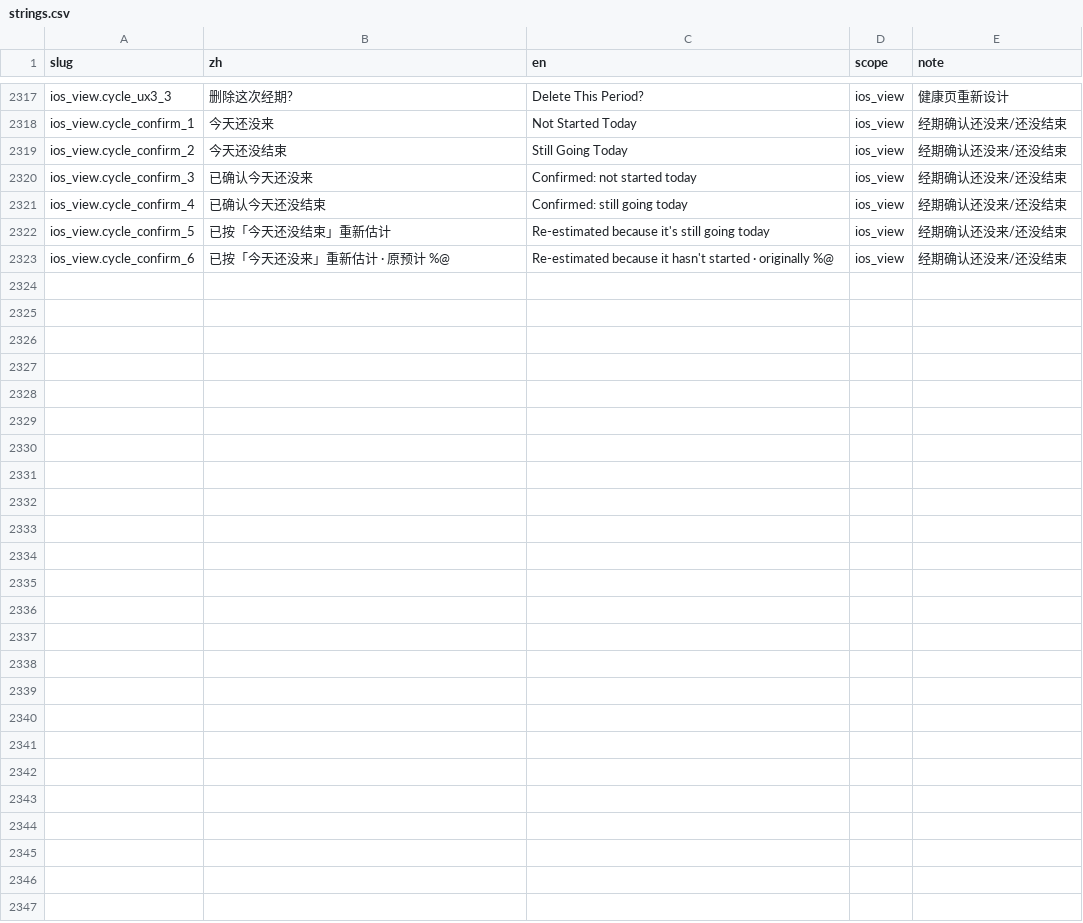
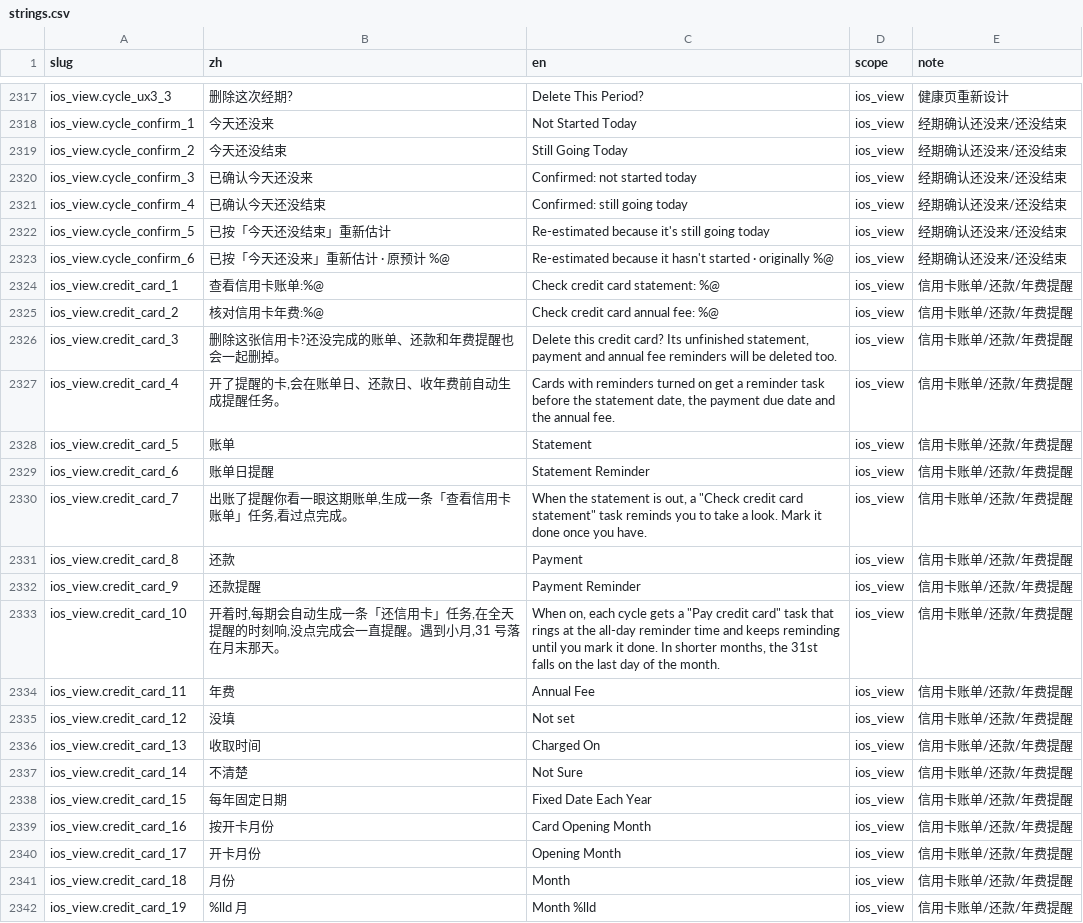
Before and after one commit to Lu-Zhan/lodo, a CSV file: i18n/strings.csv, drawn as a sheet; only a part is shown, gaps mark what is left out; the diff covers the shown part only.

```diff
--- a/i18n/strings.csv
+++ b/i18n/strings.csv
@@ -2323 +2323,20 @@ ios_view.cycle_confirm_5,已按「今天还没结束」重新估计,Re-estimated
 ios_view.cycle_confirm_6,已按「今天还没来」重新估计 · 原预计 %@,Re-estimated because it hasn't started · originally %@,ios_view,经期确认还没来/还没结束
+ios_view.credit_card_1,查看信用卡账单:%@,Check credit card statement: %@,ios_view,信用卡账单/还款/年费提醒
+ios_view.credit_card_2,核对信用卡年费:%@,Check credit card annual fee: %@,ios_view,信用卡账单/还款/年费提醒
+ios_view.credit_card_3,删除这张信用卡?还没完成的账单、还款和年费提醒也会一起删掉。,"Delete this credit card? Its unfinished statement, payment and annual fee reminders will be deleted too.",ios_view,信用卡账单/还款/年费提醒
+ios_view.credit_card_4,"开了提醒的卡,会在账单日、还款日、收年费前自动生成提醒任务。","Cards with reminders turned on get a reminder task before the statement date, the payment due date and the annual fee.",ios_view,信用卡账单/还款/年费提醒
+ios_view.credit_card_5,账单,Statement,ios_view,信用卡账单/还款/年费提醒
+ios_view.credit_card_6,账单日提醒,Statement Reminder,ios_view,信用卡账单/还款/年费提醒
+ios_view.credit_card_7,"出账了提醒你看一眼这期账单,生成一条「查看信用卡账单」任务,看过点完成。","When the statement is out, a ""Check credit card statement"" task reminds you to take a look. Mark it done once you have.",ios_view,信用卡账单/还款/年费提醒
+ios_view.credit_card_8,还款,Payment,ios_view,信用卡账单/还款/年费提醒
+ios_view.credit_card_9,还款提醒,Payment Reminder,ios_view,信用卡账单/还款/年费提醒
+ios_view.credit_card_10,"开着时,每期会自动生成一条「还信用卡」任务,在全天提醒的时刻响,没点完成会一直提醒。遇到小月,31 号落在月末那天。","When on, each cycle gets a ""Pay credit card"" task that rings at the all-day reminder time and keeps reminding until you mark it done. In shorter months, the 31st falls on the last day of the month.",ios_view,信用卡账单/还款/年费提醒
+ios_view.credit_card_11,年费,Annual Fee,ios_view,信用卡账单/还款/年费提醒
+ios_view.credit_card_12,没填,Not set,ios_view,信用卡账单/还款/年费提醒
+ios_view.credit_card_13,收取时间,Charged On,ios_view,信用卡账单/还款/年费提醒
+ios_view.credit_card_14,不清楚,Not Sure,ios_view,信用卡账单/还款/年费提醒
+ios_view.credit_card_15,每年固定日期,Fixed Date Each Year,ios_view,信用卡账单/还款/年费提醒
+ios_view.credit_card_16,按开卡月份,Card Opening Month,ios_view,信用卡账单/还款/年费提醒
+ios_view.credit_card_17,开卡月份,Opening Month,ios_view,信用卡账单/还款/年费提醒
+ios_view.credit_card_18,月份,Month,ios_view,信用卡账单/还款/年费提醒
+ios_view.credit_card_19,%lld 月,Month %lld,ios_view,信用卡账单/还款/年费提醒
```
Also changed, not shown: 11 added rows elsewhere in this file, 12 other files.
